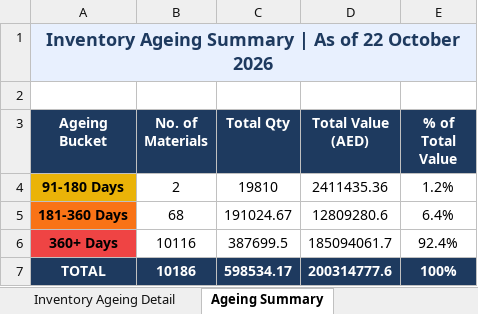
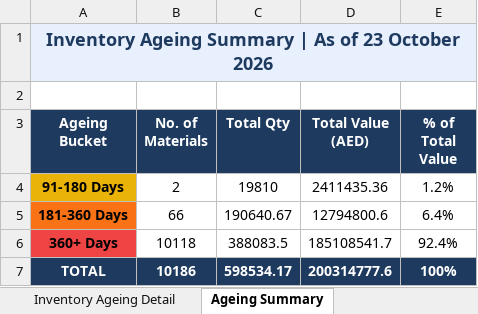
Before and after one commit to uplabdh13-lgtm/sap-dashboards, an Excel workbook: inventory_ageing_report.xlsx, sheet Ageing Summary, drawn as a sheet; values as stored, in another font and other column widths than the file's, no borders; charts and pictures not drawn; the diff names each change by its address in the sheet, - before the commit and + after, or states it on an @@ line.

```diff
--- a/inventory_ageing_report.xlsx (sheet Ageing Summary)
+++ b/inventory_ageing_report.xlsx (sheet Ageing Summary)
-A1 (Ageing Bucket): …As of 22 October 2026
+A1 (Ageing Bucket): …As of 23 October 2026
-B5 (No. of Materials): 68
+B5 (No. of Materials): 66
-C5 (Total Qty): 191024.67
+C5 (Total Qty): 190640.67
-D5 (Total Value (AED)): 12809280.6
+D5 (Total Value (AED)): 12794800.6
-B6 (No. of Materials): 10116
+B6 (No. of Materials): 10118
-C6 (Total Qty): 387699.5
+C6 (Total Qty): 388083.5
-D6 (Total Value (AED)): 185094061.7
+D6 (Total Value (AED)): 185108541.7
```
Also changed, not shown: sheet Inventory Ageing Detail, 1 other file.
